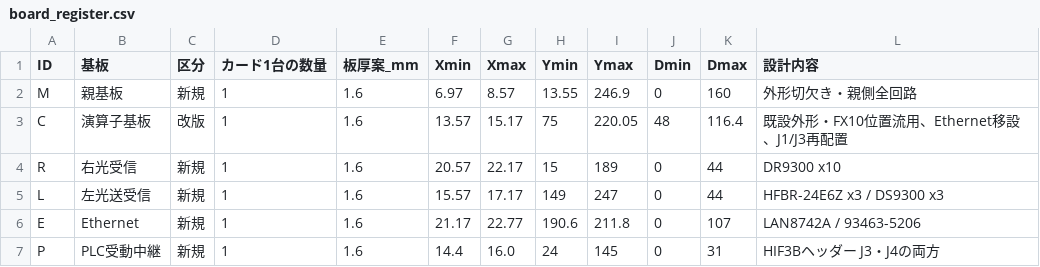
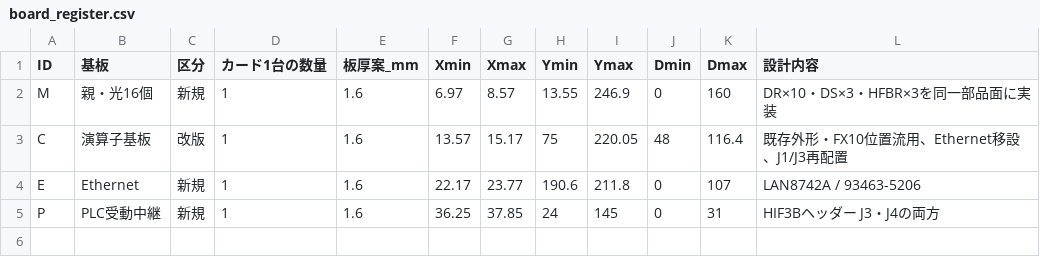
Before and after one commit to kurimoto-ps/pscont_backplane_system, a CSV file: backplane_board/mechanical/master_8hp/interconnect/assembly_3d/board_register.csv, drawn as a sheet.

```diff
--- a/backplane_board/mechanical/master_8hp/interconnect/assembly_3d/board_register.csv
+++ b/backplane_board/mechanical/master_8hp/interconnect/assembly_3d/board_register.csv
@@ -1,7 +1,5 @@
 ID,基板,区分,カード1台の数量,板厚案_mm,Xmin,Xmax,Ymin,Ymax,Dmin,Dmax,設計内容
-M,親基板,新規,1,1.6,6.97,8.57,13.55,246.9,0,160,外形切欠き・親側全回路
-C,演算子基板,改版,1,1.6,13.57,15.17,75,220.05,48,116.4,既設外形・FX10位置流用、Ethernet移設、J1/J3再配置
-R,右光受信,新規,1,1.6,20.57,22.17,15,189,0,44,DR9300 x10
-L,左光送受信,新規,1,1.6,15.57,17.17,149,247,0,44,HFBR-24E6Z x3 / DS9300 x3
-E,Ethernet,新規,1,1.6,21.17,22.77,190.6,211.8,0,107,LAN8742A / 93463-5206
-P,PLC受動中継,新規,1,1.6,14.4,16.0,24,145,0,31,HIF3Bヘッダー J3・J4の両方
+M,親・光16個,新規,1,1.6,6.97,8.57,13.55,246.9,0,160,DR×10・DS×3・HFBR×3を同一部品面に実装
+C,演算子基板,改版,1,1.6,13.57,15.17,75,220.05,48,116.4,既存外形・FX10位置流用、Ethernet移設、J1/J3再配置
+E,Ethernet,新規,1,1.6,22.17,23.77,190.6,211.8,0,107,LAN8742A / 93463-5206
+P,PLC受動中継,新規,1,1.6,36.25,37.85,24,145,0,31,HIF3Bヘッダー J3・J4の両方
```
Also changed, not shown: backplane_board/mechanical/master_8hp/front_io_centres.csv, backplane_board/mechanical/master_8hp/interconnect/interconnect_pins.csv, 11 other files.
